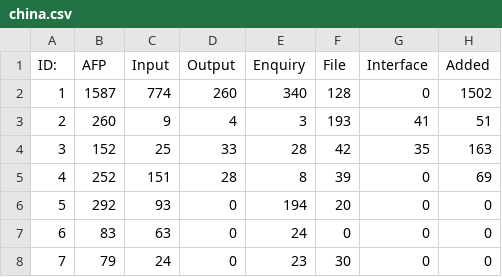
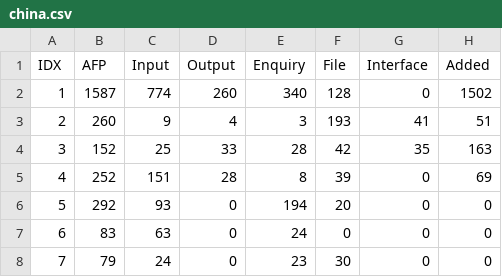
Before and after one commit to timm/moot, a CSV file: china.csv, drawn as a sheet; only a part is shown; the diff names each change by its address in the sheet, - before the commit and + after, or states it on an @@ line.

```diff
--- a/china.csv
+++ b/china.csv
-A1: ID:
+A1: IDX
```
Also changed, not shown: healthCloseIsses12mths0001-hard.csv, healthCloseIsses12mths0011-easy.csv, 2 other files.
